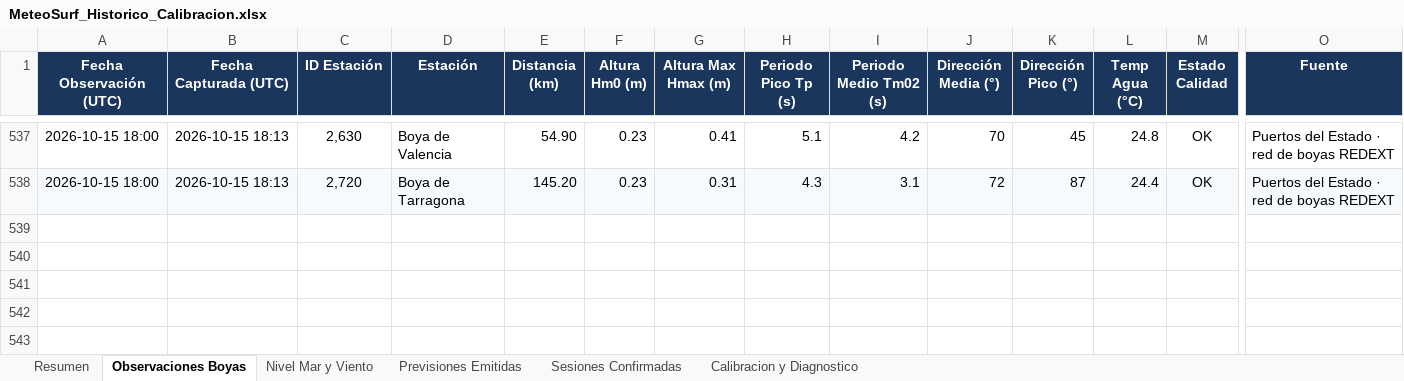
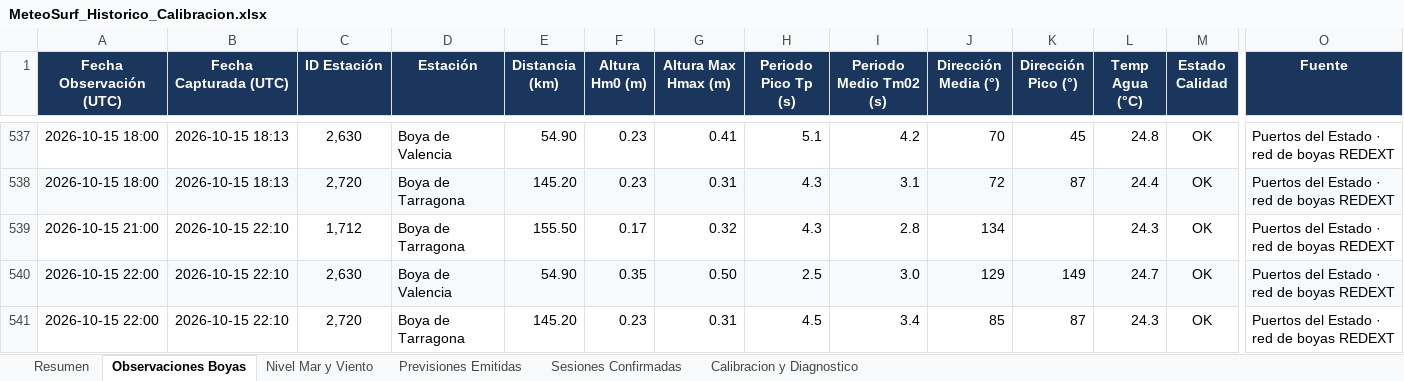
Before and after one commit to Joorcs96/MeteoSurf_Cs, an Excel workbook: data/MeteoSurf_Historico_Calibracion.xlsx, sheet Observaciones Boyas, drawn as a sheet; only a part is shown, gaps mark what is left out; values as stored, in another font and other column widths than the file's, no borders; rows hold the shown columns only; the diff names each change by its address in the sheet, - before the commit and + after, or states it on an @@ line.

```diff
--- a/data/MeteoSurf_Historico_Calibracion.xlsx (sheet Observaciones Boyas)
+++ b/data/MeteoSurf_Historico_Calibracion.xlsx (sheet Observaciones Boyas)
+row 539: 2026-10-15 21:00 | 2026-10-15 22:10 | 1,712 | Boya de Tarragona | 155.50 | 0.17 | 0.32 | 4.3 | 2.8 | 134 |  | 24.3 | OK | Puertos del Estado · red de boyas REDEXT
+row 540: 2026-10-15 22:00 | 2026-10-15 22:10 | 2,630 | Boya de Valencia | 54.90 | 0.35 | 0.50 | 2.5 | 3.0 | 129 | 149 | 24.7 | OK | Puertos del Estado · red de boyas REDEXT
+row 541: 2026-10-15 22:00 | 2026-10-15 22:10 | 2,720 | Boya de Tarragona | 145.20 | 0.23 | 0.31 | 4.5 | 3.4 | 85 | 87 | 24.3 | OK | Puertos del Estado · red de boyas REDEXT
```
Also changed, not shown: sheet Nivel Mar y Viento, sheet Resumen, 3 other files.
